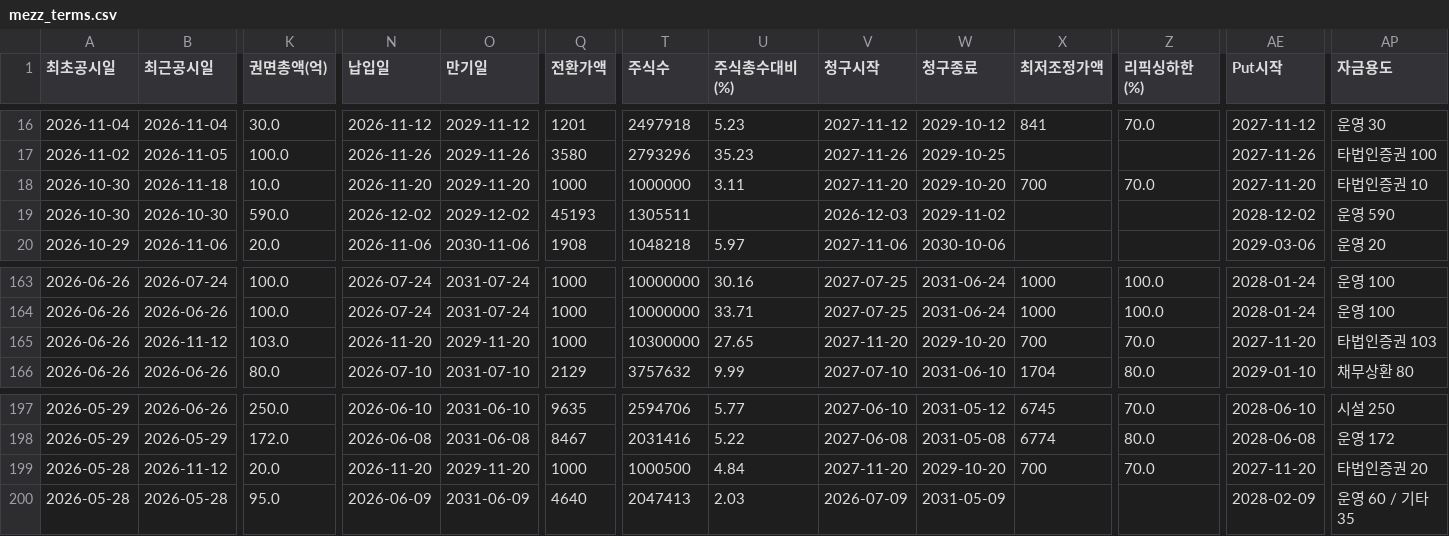
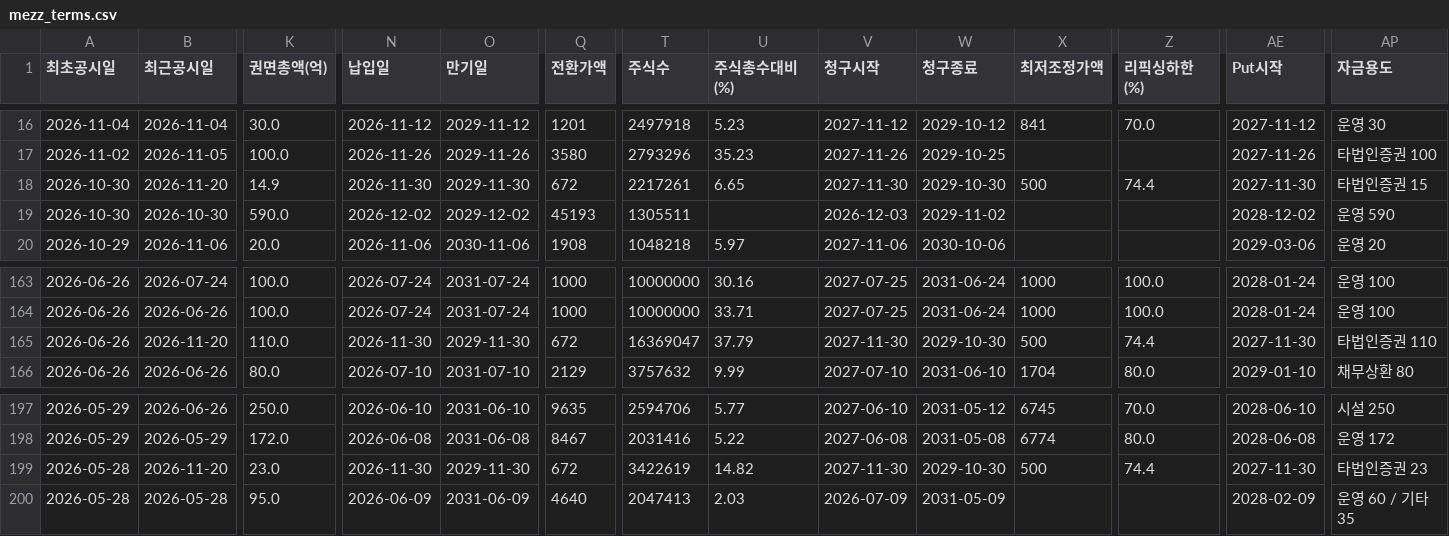
Before and after one commit to susungasset-lp/susungasset-lp.github.io, a CSV file: mezz/mezz_terms.csv, drawn as a sheet; only a part is shown, gaps mark what is left out; the diff covers the shown part only; the diff names each change by its address in the sheet, - before the commit and + after, or states it on an @@ line.

```diff
--- a/mezz/mezz_terms.csv
+++ b/mezz/mezz_terms.csv
-B18 (최근공시일): 2026-11-18
+B18 (최근공시일): 2026-11-20
-K18 (권면총액(억)): 10.0
+K18 (권면총액(억)): 14.9
-N18 (납입일): 2026-11-20
+N18 (납입일): 2026-11-30
-O18 (만기일): 2029-11-20
+O18 (만기일): 2029-11-30
-Q18 (전환가액): 1000
+Q18 (전환가액): 672
-T18 (주식수): 1000000
+T18 (주식수): 2217261
-U18 (주식총수대비(%)): 3.11
+U18 (주식총수대비(%)): 6.65
-V18 (청구시작): 2027-11-20
+V18 (청구시작): 2027-11-30
-W18 (청구종료): 2029-10-20
+W18 (청구종료): 2029-10-30
-X18 (최저조정가액): 700
+X18 (최저조정가액): 500
-Z18 (리픽싱하한(%)): 70.0
+Z18 (리픽싱하한(%)): 74.4
-AE18 (Put시작): 2027-11-20
+AE18 (Put시작): 2027-11-30
-AP18 (자금용도): 타법인증권 10
+AP18 (자금용도): 타법인증권 15
-B165 (최근공시일): 2026-11-12
+B165 (최근공시일): 2026-11-20
-K165 (권면총액(억)): 103.0
+K165 (권면총액(억)): 110.0
-N165 (납입일): 2026-11-20
+N165 (납입일): 2026-11-30
-O165 (만기일): 2029-11-20
+O165 (만기일): 2029-11-30
-Q165 (전환가액): 1000
+Q165 (전환가액): 672
-T165 (주식수): 10300000
+T165 (주식수): 16369047
-U165 (주식총수대비(%)): 27.65
+U165 (주식총수대비(%)): 37.79
-V165 (청구시작): 2027-11-20
+V165 (청구시작): 2027-11-30
-W165 (청구종료): 2029-10-20
+W165 (청구종료): 2029-10-30
-X165 (최저조정가액): 700
+X165 (최저조정가액): 500
-Z165 (리픽싱하한(%)): 70.0
+Z165 (리픽싱하한(%)): 74.4
-AE165 (Put시작): 2027-11-20
+AE165 (Put시작): 2027-11-30
-AP165 (자금용도): 타법인증권 103
+AP165 (자금용도): 타법인증권 110
-B199 (최근공시일): 2026-11-12
+B199 (최근공시일): 2026-11-20
-K199 (권면총액(억)): 20.0
+K199 (권면총액(억)): 23.0
-N199 (납입일): 2026-11-20
+N199 (납입일): 2026-11-30
-O199 (만기일): 2029-11-20
+O199 (만기일): 2029-11-30
-Q199 (전환가액): 1000
+Q199 (전환가액): 672
-T199 (주식수): 1000500
+T199 (주식수): 3422619
-U199 (주식총수대비(%)): 4.84
+U199 (주식총수대비(%)): 14.82
-V199 (청구시작): 2027-11-20
+V199 (청구시작): 2027-11-30
-W199 (청구종료): 2029-10-20
+W199 (청구종료): 2029-10-30
-X199 (최저조정가액): 700
+X199 (최저조정가액): 500
-Z199 (리픽싱하한(%)): 70.0
+Z199 (리픽싱하한(%)): 74.4
-AE199 (Put시작): 2027-11-20
+AE199 (Put시작): 2027-11-30
-AP199 (자금용도): 타법인증권 20
+AP199 (자금용도): 타법인증권 23
```
Also changed, not shown: 31 edited cells elsewhere in this file, 1 other file.
